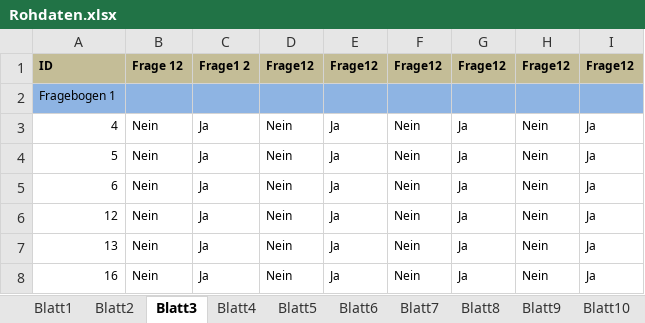
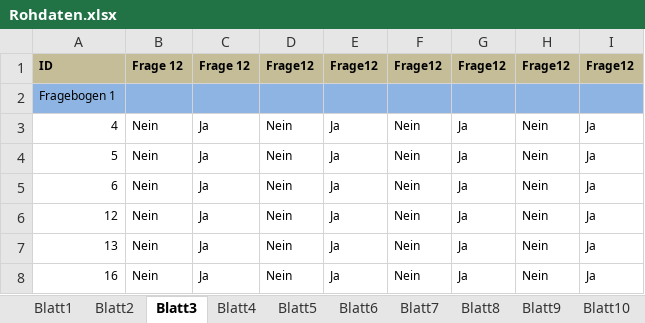
Before and after one commit to biankahampp/Masterarbeit, an Excel workbook: Masterarbeit 4/Rohdaten.xlsx, sheet Blatt3, drawn as a sheet; only a part is shown; values as stored, in another font and other column widths than the file's, no borders; the diff names each change by its address in the sheet, - before the commit and + after, or states it on an @@ line.

```diff
--- a/Masterarbeit 4/Rohdaten.xlsx (sheet Blatt3)
+++ b/Masterarbeit 4/Rohdaten.xlsx (sheet Blatt3)
-C1: Frage1 2
+C1: Frage 12
```
Also changed, not shown: 18 other files.
